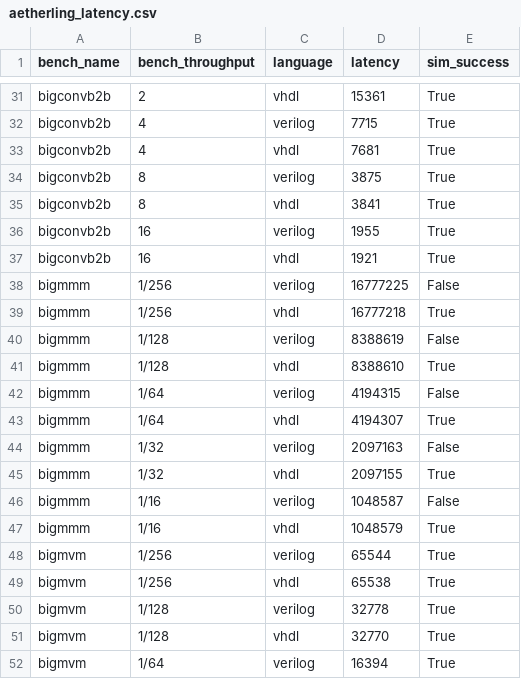
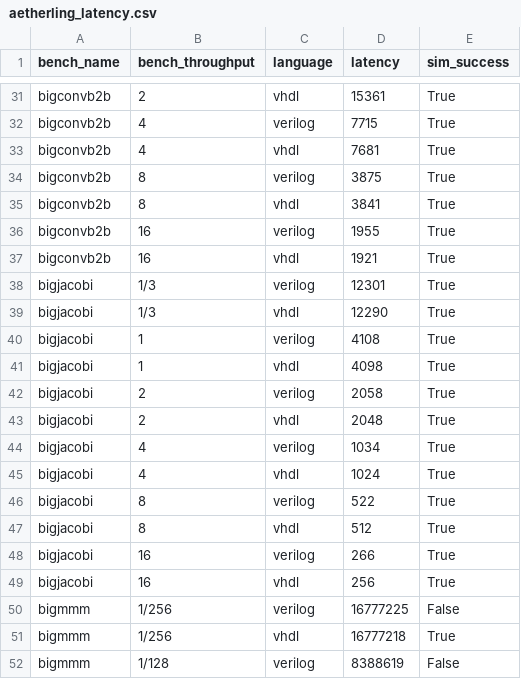
Before and after one commit to louis-hildebrand/sirop-hls, a CSV file: results/aetherling_latency.csv, drawn as a sheet; only a part is shown, gaps mark what is left out; the shorter side is filled out with more unchanged rows; the diff names each change by its address in the sheet, - before the commit and + after, or states it on an @@ line.

Commit message:
Implement Jacobi benchmark in Aetherling

```diff
--- a/results/aetherling_latency.csv
+++ b/results/aetherling_latency.csv
+row 38: bigjacobi | 1/3 | verilog | 12301 | True
+row 39: bigjacobi | 1/3 | vhdl | 12290 | True
+row 40: bigjacobi | 1 | verilog | 4108 | True
+row 41: bigjacobi | 1 | vhdl | 4098 | True
+row 42: bigjacobi | 2 | verilog | 2058 | True
+row 43: bigjacobi | 2 | vhdl | 2048 | True
+row 44: bigjacobi | 4 | verilog | 1034 | True
+row 45: bigjacobi | 4 | vhdl | 1024 | True
+row 46: bigjacobi | 8 | verilog | 522 | True
+row 47: bigjacobi | 8 | vhdl | 512 | True
+row 48: bigjacobi | 16 | verilog | 266 | True
+row 49: bigjacobi | 16 | vhdl | 256 | True
```
Also changed, not shown: results/aetherling_fmax_estimates.csv, results/aetherling_resource_usage.csv, 27 other files.
